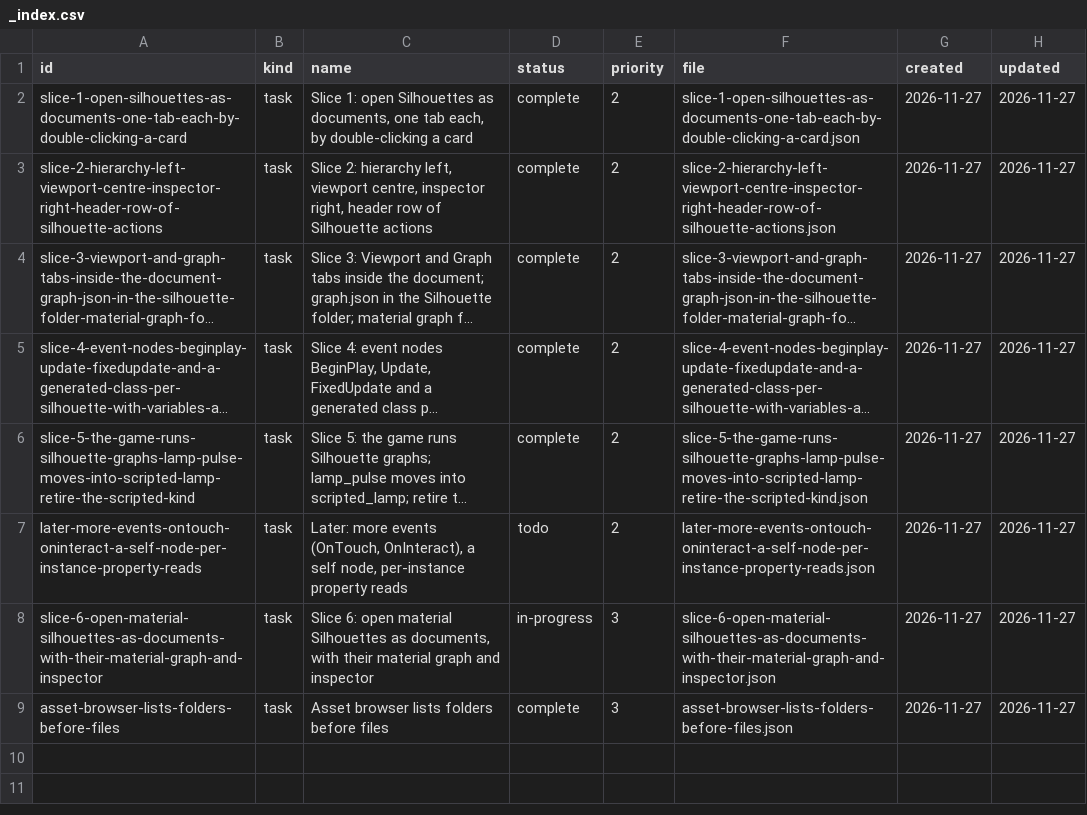
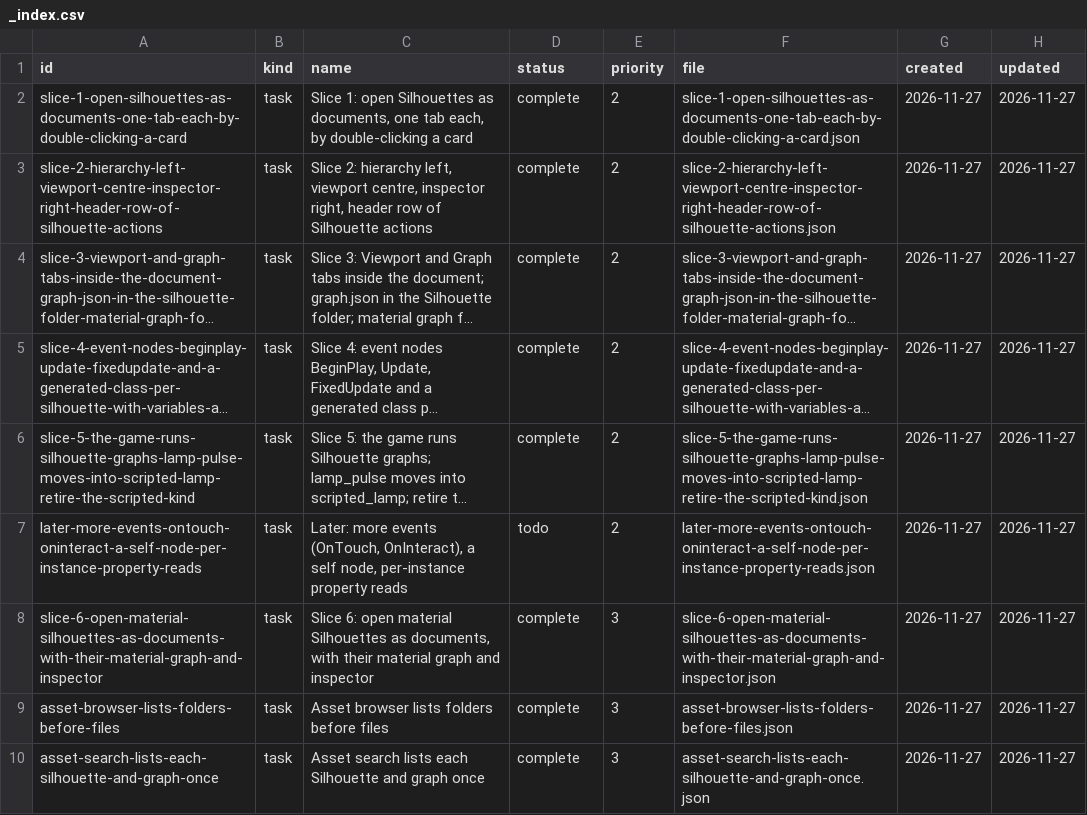
Before and after one commit to DeanWilsonDev/lantern, a CSV file: docs/kanban/silhouette-system/silhouette-editor-as-a-document-with-its-own-event-graph/_index.csv, drawn as a sheet; long unchanged cells end in …; the diff names each change by its address in the sheet, - before the commit and + after, or states it on an @@ line.

```diff
--- a/docs/kanban/silhouette-system/silhouette-editor-as-a-document-with-its-own-event-graph/_index.csv
+++ b/docs/kanban/silhouette-system/silhouette-editor-as-a-document-with-its-own-event-graph/_index.csv
-D8 (status): in-progress
+D8 (status): complete
+row 10: asset-search-lists-each-silhouette-and-graph-once | task | Asset search lists each Silhouette and graph once | complete | 3 | asset-search-lists-each-silhouette-and-graph-once.json | 2026-11-27 | 2026-11-27
```
Also changed, not shown: 21 other files.
